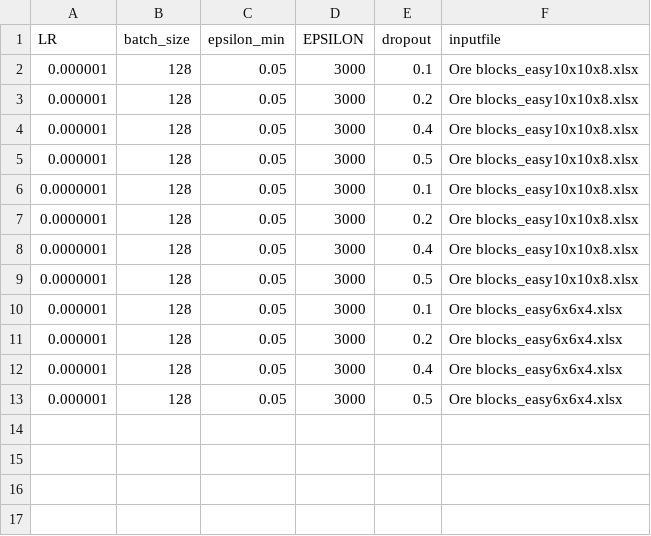
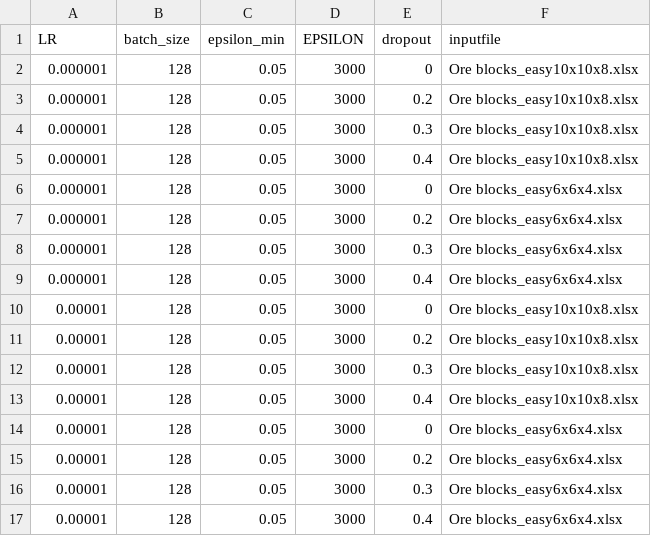
Before and after one commit to bogglem/MineSequencing, a CSV file: PER_job_input_array.csv, drawn as a sheet.

```diff
--- a/PER_job_input_array.csv
+++ b/PER_job_input_array.csv
@@ -1,13 +1,17 @@
 LR,batch_size,epsilon_min,EPSILON,dropout,inputfile
-0.000001,128,0.05,3000,0.1,Ore blocks_easy10x10x8.xlsx
+0.000001,128,0.05,3000,0,Ore blocks_easy10x10x8.xlsx
 0.000001,128,0.05,3000,0.2,Ore blocks_easy10x10x8.xlsx
+0.000001,128,0.05,3000,0.3,Ore blocks_easy10x10x8.xlsx
 0.000001,128,0.05,3000,0.4,Ore blocks_easy10x10x8.xlsx
-0.000001,128,0.05,3000,0.5,Ore blocks_easy10x10x8.xlsx
-0.0000001,128,0.05,3000,0.1,Ore blocks_easy10x10x8.xlsx
-0.0000001,128,0.05,3000,0.2,Ore blocks_easy10x10x8.xlsx
-0.0000001,128,0.05,3000,0.4,Ore blocks_easy10x10x8.xlsx
-0.0000001,128,0.05,3000,0.5,Ore blocks_easy10x10x8.xlsx
-0.000001,128,0.05,3000,0.1,Ore blocks_easy6x6x4.xlsx
+0.000001,128,0.05,3000,0,Ore blocks_easy6x6x4.xlsx
 0.000001,128,0.05,3000,0.2,Ore blocks_easy6x6x4.xlsx
+0.000001,128,0.05,3000,0.3,Ore blocks_easy6x6x4.xlsx
 0.000001,128,0.05,3000,0.4,Ore blocks_easy6x6x4.xlsx
-0.000001,128,0.05,3000,0.5,Ore blocks_easy6x6x4.xlsx
+0.00001,128,0.05,3000,0,Ore blocks_easy10x10x8.xlsx
+0.00001,128,0.05,3000,0.2,Ore blocks_easy10x10x8.xlsx
+0.00001,128,0.05,3000,0.3,Ore blocks_easy10x10x8.xlsx
+0.00001,128,0.05,3000,0.4,Ore blocks_easy10x10x8.xlsx
+0.00001,128,0.05,3000,0,Ore blocks_easy6x6x4.xlsx
+0.00001,128,0.05,3000,0.2,Ore blocks_easy6x6x4.xlsx
+0.00001,128,0.05,3000,0.3,Ore blocks_easy6x6x4.xlsx
+0.00001,128,0.05,3000,0.4,Ore blocks_easy6x6x4.xlsx
```
Also changed, not shown: 1 other file.
